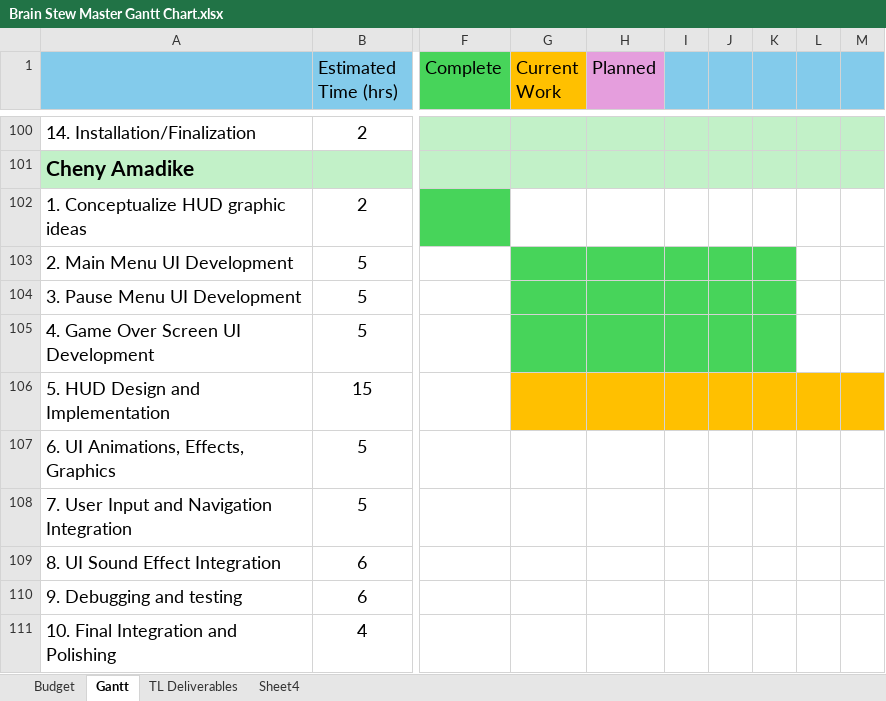
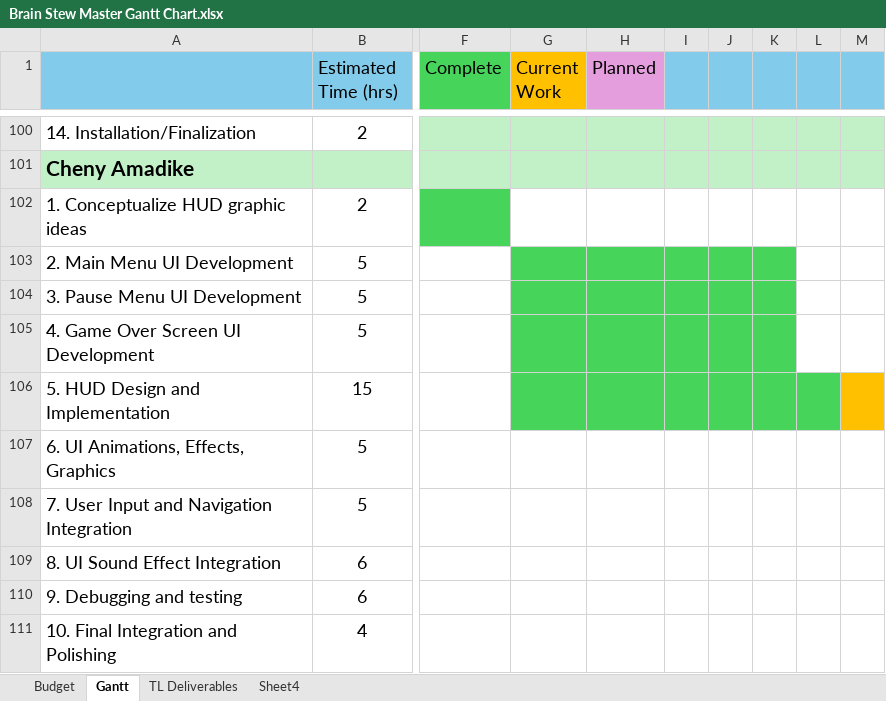
Before and after one commit to CorylC/CS383BrainstewGame, an Excel workbook: 383Game/Doc/Brain Stew Master Gantt Chart.xlsx, sheet Gantt, drawn as a sheet; only a part is shown, gaps mark what is left out; values as stored, in another font and other column widths than the file's, no borders; the diff names each change by its address in the sheet, - before the commit and + after, or states it on an @@ line.

Commit message:
Gantt

```diff
--- a/383Game/Doc/Brain Stew Master Gantt Chart.xlsx (sheet Gantt)
+++ b/383Game/Doc/Brain Stew Master Gantt Chart.xlsx (sheet Gantt)
-G106:L106 fill: #FFC000
+G106:L106 fill: #47D45A
```
